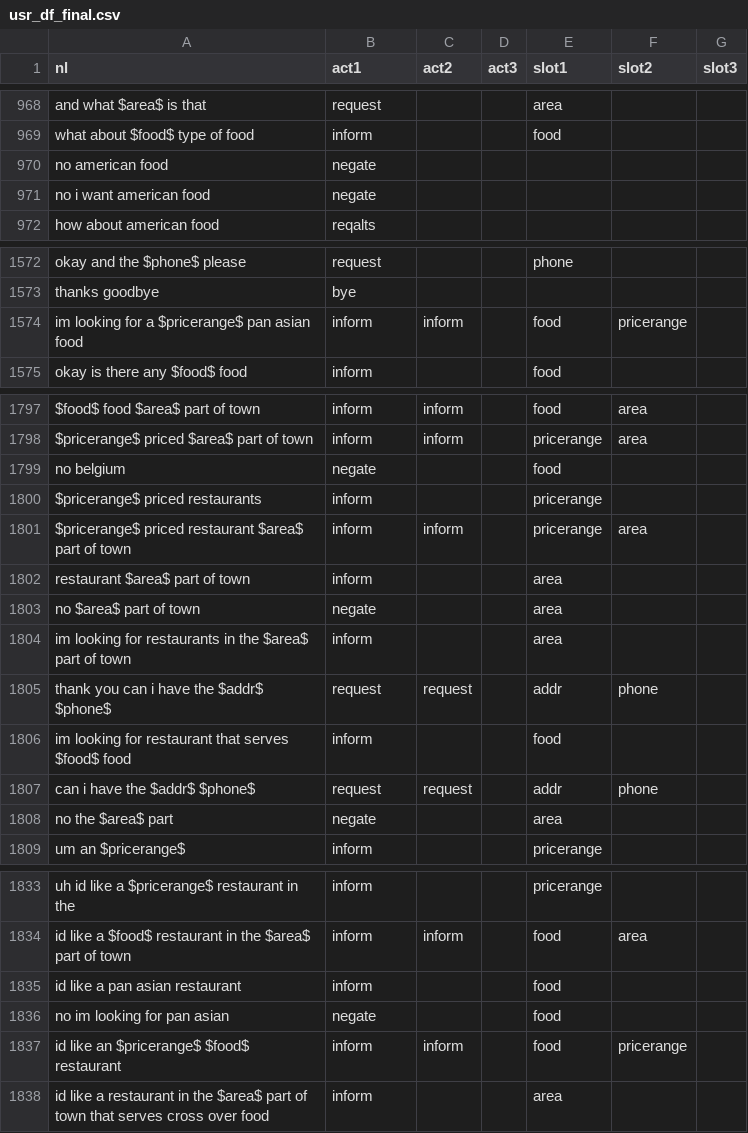
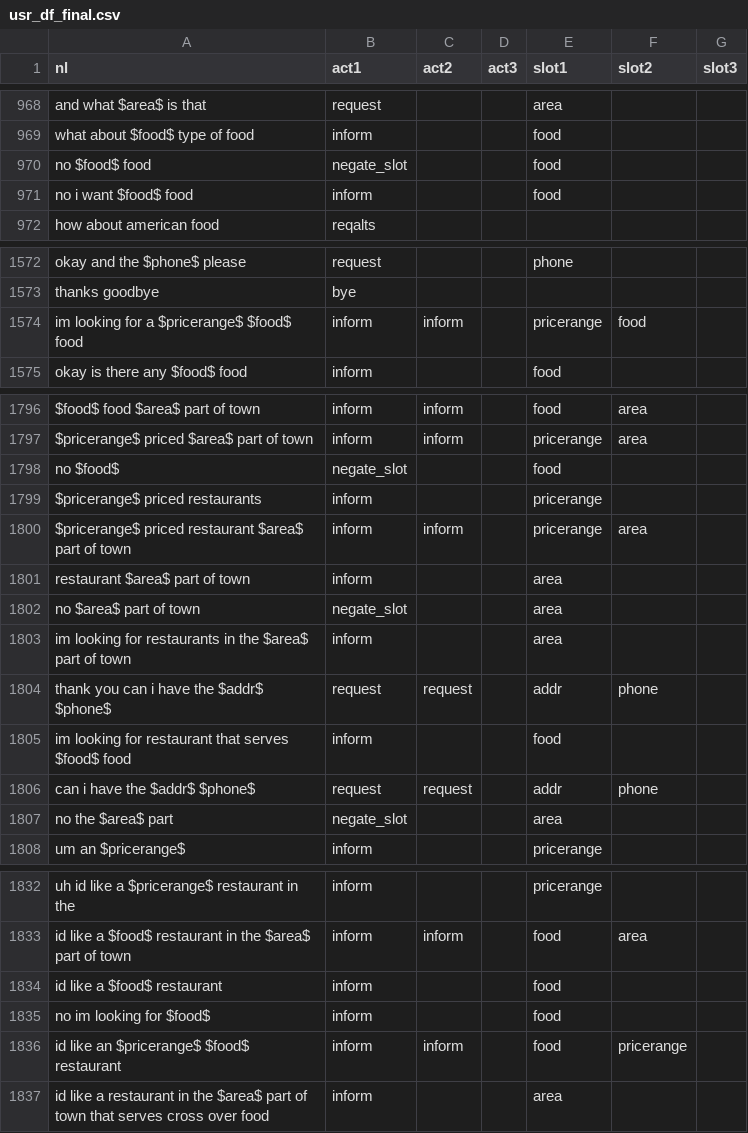
Before and after one commit to fogside/ServiceBot, a CSV file: data/train/usr_df_final.csv, drawn as a sheet; only a part is shown, gaps mark what is left out; the diff covers the shown part only.

```diff
--- a/data/train/usr_df_final.csv
+++ b/data/train/usr_df_final.csv
@@ -969,4 +969,4 @@ and what $area$ is that,request,,,area,,
 what about $food$ type of food,inform,,,food,,
-no american food,negate,,,,,
-no i want american food,negate,,,,,
+no $food$ food,negate_slot,,,food,,
+no i want $food$ food,inform,,,food,,
 how about american food,reqalts,,,,,
@@ -1573,3 +1573,3 @@ okay and the $phone$ please,request,,,phone,,
 thanks goodbye,bye,,,,,
-im looking for a $pricerange$ pan asian food,inform,inform,,food,pricerange,
+im looking for a $pricerange$ $food$ food,inform,inform,,pricerange,food,
 okay is there any $food$ food,inform,,,food,,
@@ -1798,3 +1797,3 @@ $food$ food $area$ part of town,inform,inform,,food,area,
 $pricerange$ priced $area$ part of town,inform,inform,,pricerange,area,
-no belgium,negate,,,food,,
+no $food$,negate_slot,,,food,,
 $pricerange$ priced restaurants,inform,,,pricerange,,
@@ -1802,3 +1801,3 @@ $pricerange$ priced restaurant $area$ part of town,inform,inform,,pricerange,are
 restaurant $area$ part of town,inform,,,area,,
-no $area$ part of town,negate,,,area,,
+no $area$ part of town,negate_slot,,,area,,
 im looking for restaurants in the $area$ part of town,inform,,,area,,
@@ -1807,3 +1806,3 @@ im looking for restaurant that serves $food$ food,inform,,,food,,
 can i have the $addr$ $phone$,request,request,,addr,phone,
-no the $area$ part,negate,,,area,,
+no the $area$ part,negate_slot,,,area,,
 um an $pricerange$,inform,,,pricerange,,
@@ -1834,4 +1833,4 @@ uh id like a $pricerange$ restaurant in the,inform,,,pricerange,,
 id like a $food$ restaurant in the $area$ part of town,inform,inform,,food,area,
-id like a pan asian restaurant,inform,,,food,,
-no im looking for pan asian,negate,,,food,,
+id like a $food$ restaurant,inform,,,food,,
+no im looking for $food$,inform,,,food,,
 id like an $pricerange$ $food$ restaurant,inform,inform,,food,pricerange,
```
Also changed, not shown: 1 removed row and 52 edited cells elsewhere in this file, data/dev/usr_df_final.csv, 1 other file.
